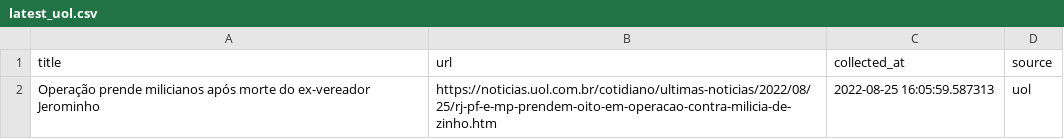
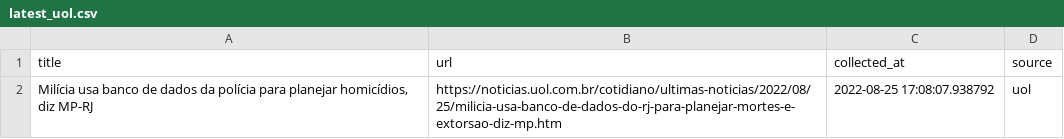
Before and after one commit to leodiegues/lidebot, a CSV file: data/latest_uol.csv, drawn as a sheet.

```diff
--- a/data/latest_uol.csv
+++ b/data/latest_uol.csv
@@ -1,2 +1,2 @@
 title,url,collected_at,source
-Operação prende milicianos após morte do ex-vereador Jerominho,https://noticias.uol.com.br/cotidiano/ultimas-noticias/2022/08/25/rj-pf-e-mp-prendem-oito-em-operacao-contra-milicia-de-zinho.htm,2022-08-25 16:05:59.587313,uol
+"Milícia usa banco de dados da polícia para planejar homicídios, diz MP-RJ",https://noticias.uol.com.br/cotidiano/ultimas-noticias/2022/08/25/milicia-usa-banco-de-dados-do-rj-para-planejar-mortes-e-extorsao-diz-mp.htm,2022-08-25 17:08:07.938792,uol
```
Also changed, not shown: data/latest_estadao.csv, data/latest_folha.csv, 4 other files.
